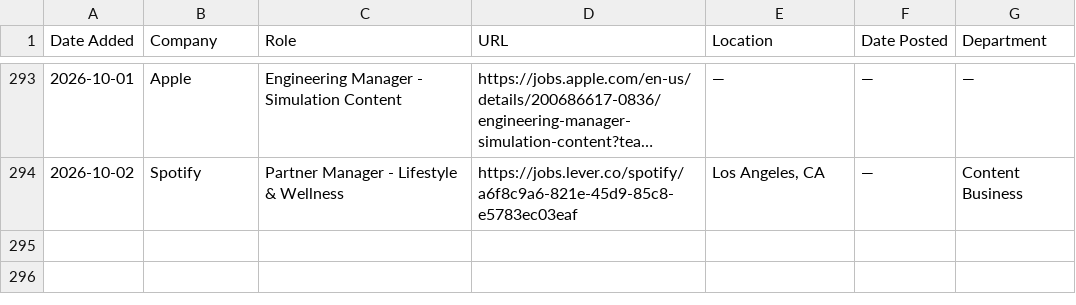
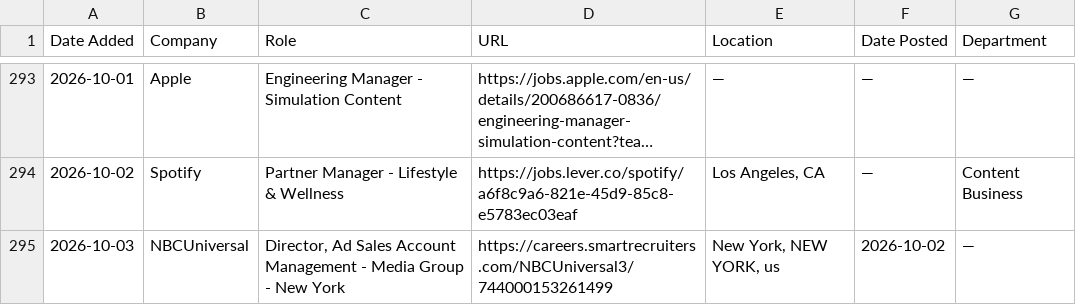
Before and after one commit to AdamanskyJunior/JScraper, a CSV file: all_jobs.csv, drawn as a sheet; only a part is shown, gaps mark what is left out; long unchanged cells end in …; the diff names each change by its address in the sheet, - before the commit and + after, or states it on an @@ line.

```diff
--- a/all_jobs.csv
+++ b/all_jobs.csv
+row 295: 2026-10-03 | NBCUniversal | Director, Ad Sales Account Management - Media Group - New York | https://careers.smartrecruiters.com/NBCUniversal3/744000153261499 | New York, NEW YORK, us | 2026-10-02 | —
```
Also changed, not shown: 1 other file.
